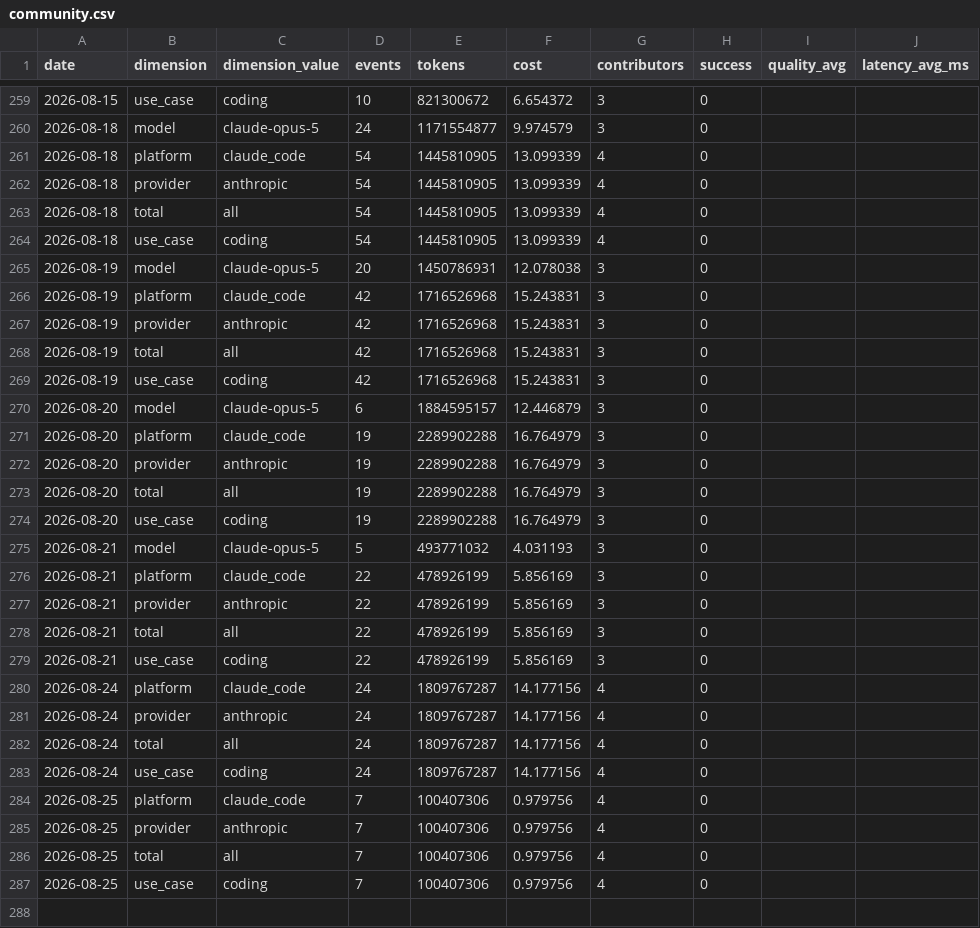
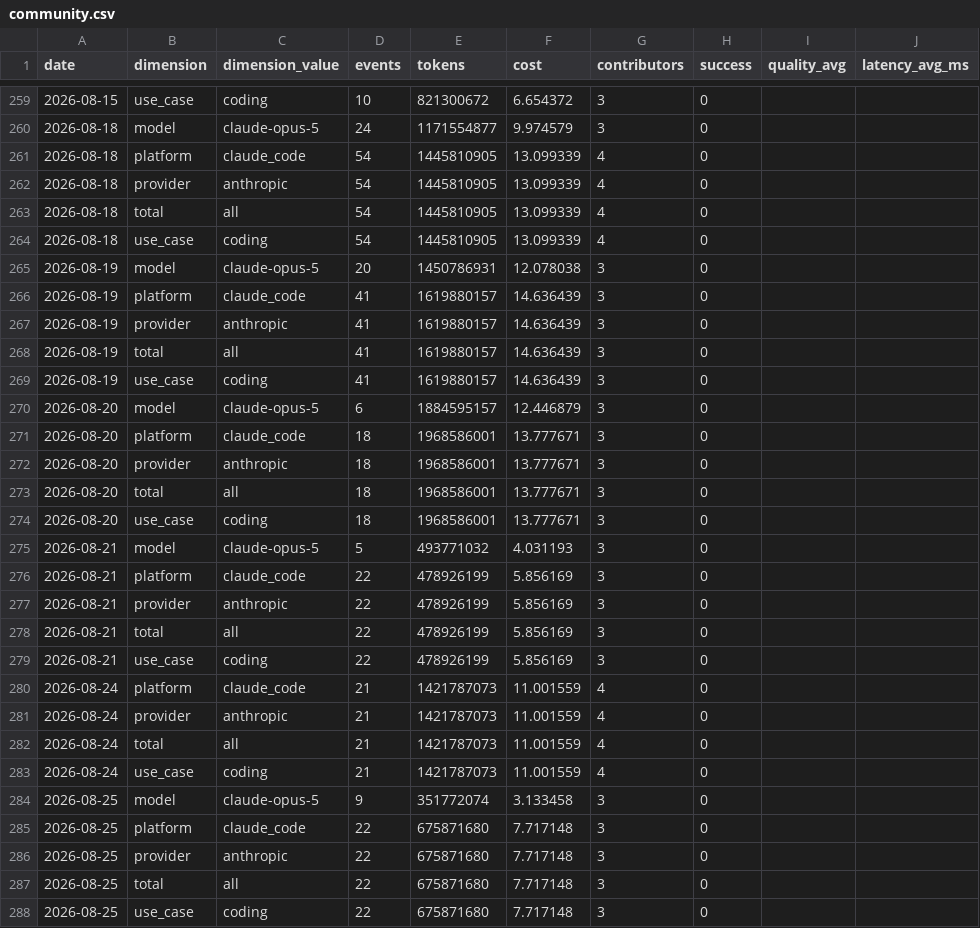
Before and after one commit to Kevinchamplin/mytokentracker-open-data, a CSV file: data/community.csv, drawn as a sheet; only a part is shown, gaps mark what is left out.

```diff
--- a/data/community.csv
+++ b/data/community.csv
@@ -265,11 +265,11 @@ date,dimension,dimension_value,events,tokens,cost,contributors,success,quality_a
 2026-08-19,model,claude-opus-5,20,1450786931,12.078038,3,0,,
-2026-08-19,platform,claude_code,42,1716526968,15.243831,3,0,,
-2026-08-19,provider,anthropic,42,1716526968,15.243831,3,0,,
-2026-08-19,total,all,42,1716526968,15.243831,3,0,,
-2026-08-19,use_case,coding,42,1716526968,15.243831,3,0,,
+2026-08-19,platform,claude_code,41,1619880157,14.636439,3,0,,
+2026-08-19,provider,anthropic,41,1619880157,14.636439,3,0,,
+2026-08-19,total,all,41,1619880157,14.636439,3,0,,
+2026-08-19,use_case,coding,41,1619880157,14.636439,3,0,,
 2026-08-20,model,claude-opus-5,6,1884595157,12.446879,3,0,,
-2026-08-20,platform,claude_code,19,2289902288,16.764979,3,0,,
-2026-08-20,provider,anthropic,19,2289902288,16.764979,3,0,,
-2026-08-20,total,all,19,2289902288,16.764979,3,0,,
-2026-08-20,use_case,coding,19,2289902288,16.764979,3,0,,
+2026-08-20,platform,claude_code,18,1968586001,13.777671,3,0,,
+2026-08-20,provider,anthropic,18,1968586001,13.777671,3,0,,
+2026-08-20,total,all,18,1968586001,13.777671,3,0,,
+2026-08-20,use_case,coding,18,1968586001,13.777671,3,0,,
 2026-08-21,model,claude-opus-5,5,493771032,4.031193,3,0,,
@@ -279,9 +279,10 @@ date,dimension,dimension_value,events,tokens,cost,contributors,success,quality_a
 2026-08-21,use_case,coding,22,478926199,5.856169,3,0,,
-2026-08-24,platform,claude_code,24,1809767287,14.177156,4,0,,
-2026-08-24,provider,anthropic,24,1809767287,14.177156,4,0,,
-2026-08-24,total,all,24,1809767287,14.177156,4,0,,
-2026-08-24,use_case,coding,24,1809767287,14.177156,4,0,,
-2026-08-25,platform,claude_code,7,100407306,0.979756,4,0,,
-2026-08-25,provider,anthropic,7,100407306,0.979756,4,0,,
-2026-08-25,total,all,7,100407306,0.979756,4,0,,
-2026-08-25,use_case,coding,7,100407306,0.979756,4,0,,
+2026-08-24,platform,claude_code,21,1421787073,11.001559,4,0,,
+2026-08-24,provider,anthropic,21,1421787073,11.001559,4,0,,
+2026-08-24,total,all,21,1421787073,11.001559,4,0,,
+2026-08-24,use_case,coding,21,1421787073,11.001559,4,0,,
+2026-08-25,model,claude-opus-5,9,351772074,3.133458,3,0,,
+2026-08-25,platform,claude_code,22,675871680,7.717148,3,0,,
+2026-08-25,provider,anthropic,22,675871680,7.717148,3,0,,
+2026-08-25,total,all,22,675871680,7.717148,3,0,,
+2026-08-25,use_case,coding,22,675871680,7.717148,3,0,,
```
Also changed, not shown: data/cost-index.csv, data/models.csv, 4 other files.
